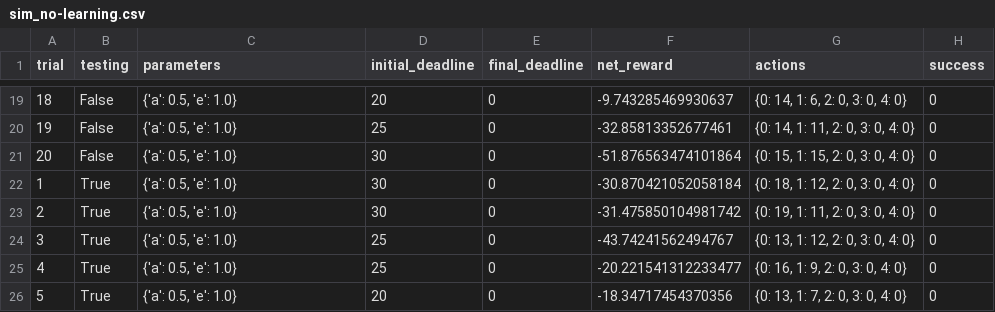
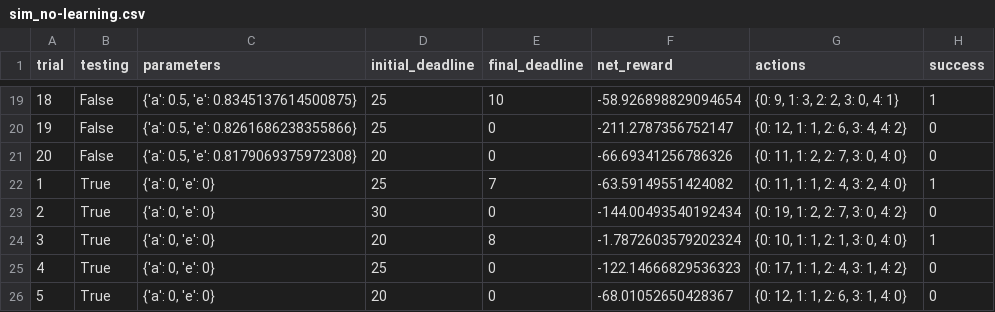
Before and after one commit to Woooody3/MLND_P4_Smartcab, a CSV file: logs/sim_no-learning.csv, drawn as a sheet; only a part is shown, gaps mark what is left out; the diff covers the shown part only.

```diff
--- a/logs/sim_no-learning.csv
+++ b/logs/sim_no-learning.csv
@@ -19,8 +19,8 @@ trial,testing,parameters,initial_deadline,final_deadline,net_reward,actions,succ
-18,False,"{'a': 0.5, 'e': 1.0}",20,0,-9.743285469930637,"{0: 14, 1: 6, 2: 0, 3: 0, 4: 0}",0
-19,False,"{'a': 0.5, 'e': 1.0}",25,0,-32.85813352677461,"{0: 14, 1: 11, 2: 0, 3: 0, 4: 0}",0
-20,False,"{'a': 0.5, 'e': 1.0}",30,0,-51.876563474101864,"{0: 15, 1: 15, 2: 0, 3: 0, 4: 0}",0
-1,True,"{'a': 0.5, 'e': 1.0}",30,0,-30.870421052058184,"{0: 18, 1: 12, 2: 0, 3: 0, 4: 0}",0
-2,True,"{'a': 0.5, 'e': 1.0}",30,0,-31.475850104981742,"{0: 19, 1: 11, 2: 0, 3: 0, 4: 0}",0
-3,True,"{'a': 0.5, 'e': 1.0}",25,0,-43.74241562494767,"{0: 13, 1: 12, 2: 0, 3: 0, 4: 0}",0
-4,True,"{'a': 0.5, 'e': 1.0}",25,0,-20.221541312233477,"{0: 16, 1: 9, 2: 0, 3: 0, 4: 0}",0
-5,True,"{'a': 0.5, 'e': 1.0}",20,0,-18.34717454370356,"{0: 13, 1: 7, 2: 0, 3: 0, 4: 0}",0
+18,False,"{'a': 0.5, 'e': 0.8345137614500875}",25,10,-58.926898829094654,"{0: 9, 1: 3, 2: 2, 3: 0, 4: 1}",1
+19,False,"{'a': 0.5, 'e': 0.8261686238355866}",25,0,-211.2787356752147,"{0: 12, 1: 1, 2: 6, 3: 4, 4: 2}",0
+20,False,"{'a': 0.5, 'e': 0.8179069375972308}",20,0,-66.69341256786326,"{0: 11, 1: 2, 2: 7, 3: 0, 4: 0}",0
+1,True,"{'a': 0, 'e': 0}",25,7,-63.59149551424082,"{0: 11, 1: 1, 2: 4, 3: 2, 4: 0}",1
+2,True,"{'a': 0, 'e': 0}",30,0,-144.00493540192434,"{0: 19, 1: 2, 2: 7, 3: 0, 4: 2}",0
+3,True,"{'a': 0, 'e': 0}",20,8,-1.7872603579202324,"{0: 10, 1: 1, 2: 1, 3: 0, 4: 0}",1
+4,True,"{'a': 0, 'e': 0}",25,0,-122.14666829536323,"{0: 17, 1: 1, 2: 4, 3: 1, 4: 2}",0
+5,True,"{'a': 0, 'e': 0}",20,0,-68.01052650428367,"{0: 12, 1: 1, 2: 6, 3: 1, 4: 0}",0
```
Also changed, not shown: 82 edited cells elsewhere in this file, logs/sim_default-learning.csv, logs/sim_improved-learning.csv, 10 other files.
